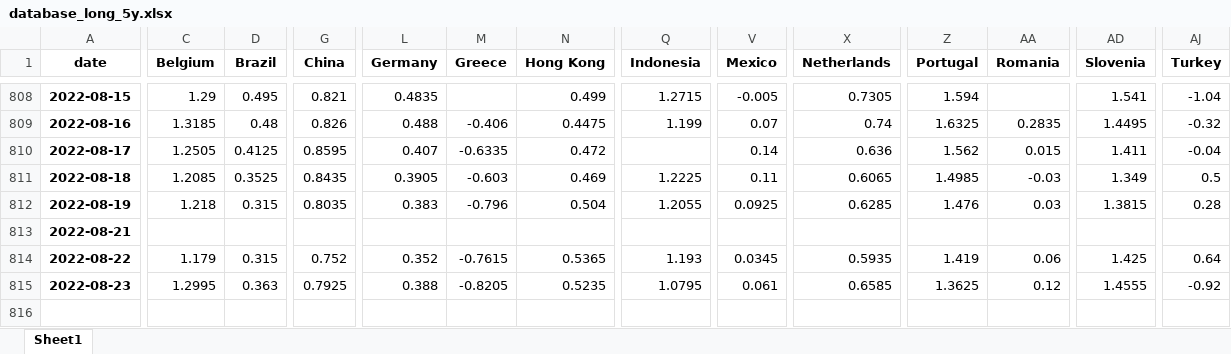
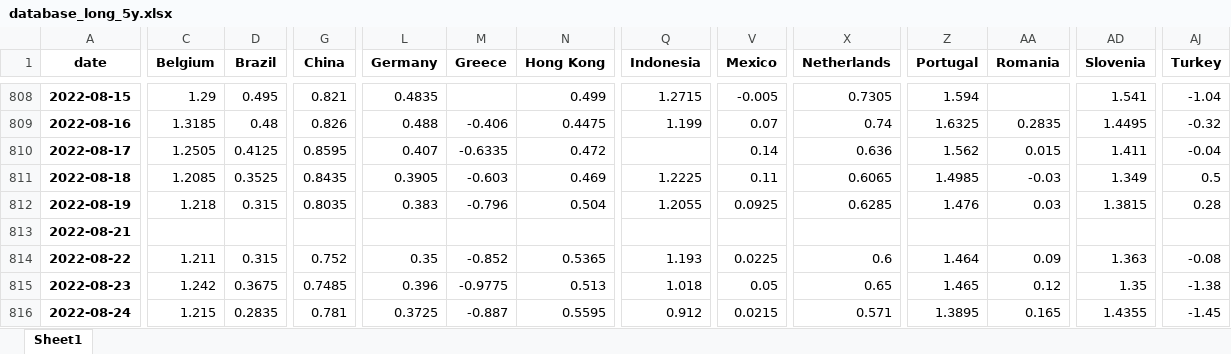
Before and after one commit to cober-data/curvature_database, an Excel workbook: database_long_5y.xlsx, sheet Sheet1, drawn as a sheet; only a part is shown, gaps mark what is left out; values as stored, in another font and other column widths than the file's, no borders; rows hold the shown columns only; the diff covers the shown part only; the diff names each change by its address in the sheet, - before the commit and + after, or states it on an @@ line.

```diff
--- a/database_long_5y.xlsx (sheet Sheet1)
+++ b/database_long_5y.xlsx (sheet Sheet1)
-C814 (Belgium): 1.179
+C814 (Belgium): 1.211
-L814 (Germany): 0.352
+L814 (Germany): 0.35
-M814 (Greece): -0.7615
+M814 (Greece): -0.852
-V814 (Mexico): 0.0345
+V814 (Mexico): 0.0225
-X814 (Netherlands): 0.5935
+X814 (Netherlands): 0.6
-Z814 (Portugal): 1.419
+Z814 (Portugal): 1.464
-AA814 (Romania): 0.06
+AA814 (Romania): 0.09
-AD814 (Slovenia): 1.425
+AD814 (Slovenia): 1.363
-AJ814 (Turkey): 0.64
+AJ814 (Turkey): -0.08
-C815 (Belgium): 1.2995
+C815 (Belgium): 1.242
-D815 (Brazil): 0.363
+D815 (Brazil): 0.3675
-G815 (China): 0.7925
+G815 (China): 0.7485
-L815 (Germany): 0.388
+L815 (Germany): 0.396
-M815 (Greece): -0.8205
+M815 (Greece): -0.9775
-N815 (Hong Kong): 0.5235
+N815 (Hong Kong): 0.513
-Q815 (Indonesia): 1.0795
+Q815 (Indonesia): 1.018
-V815 (Mexico): 0.061
+V815 (Mexico): 0.05
-X815 (Netherlands): 0.6585
+X815 (Netherlands): 0.65
-Z815 (Portugal): 1.3625
+Z815 (Portugal): 1.465
-AD815 (Slovenia): 1.4555
+AD815 (Slovenia): 1.35
-AJ815 (Turkey): -0.92
+AJ815 (Turkey): -1.38
+row 816: 2022-08-24 | 1.215 | 0.2835 | 0.781 | 0.3725 | -0.887 | 0.5595 | 0.912 | 0.0215 | 0.571 | 1.3895 | 0.165 | 1.4355 | -1.45
```
Also changed, not shown: 4 edited cells elsewhere in this sheet, Bonds_France.xlsx, Bonds_Italy.xlsx, 39 other files.
